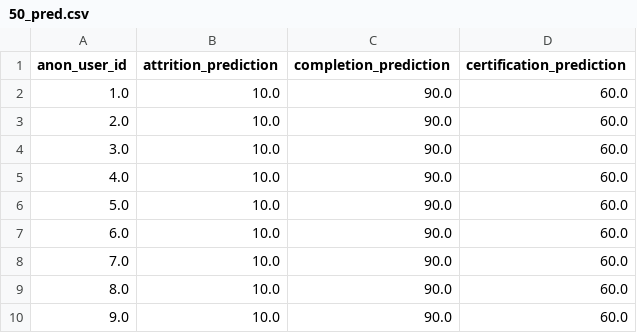
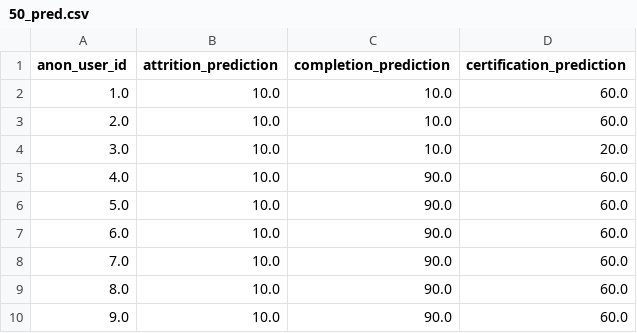
Before and after one commit to CAHLR/moocdrop, a CSV file: 50_pred.csv, drawn as a sheet; only a part is shown.

```diff
--- a/50_pred.csv
+++ b/50_pred.csv
@@ -1,5 +1,5 @@
 anon_user_id,attrition_prediction,completion_prediction,certification_prediction
-1.0,10.0,90.0,60.0
-2.0,10.0,90.0,60.0
-3.0,10.0,90.0,60.0
+1.0,10.0,10.0,60.0
+2.0,10.0,10.0,60.0
+3.0,10.0,10.0,20.0
 4.0,10.0,90.0,60.0
```
Also changed, not shown: 1 other file.
